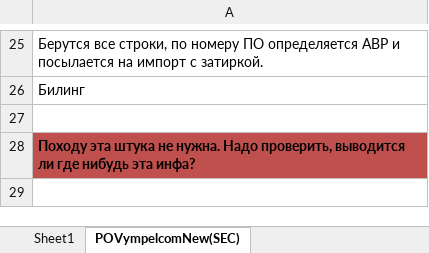
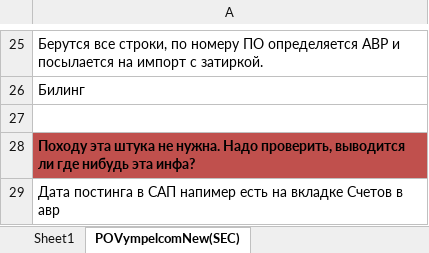
Before and after one commit to ealgori/Solaris, an Excel workbook: TaskManager/Handlers/TaskHandlers/Models/Billing/Mapping.xlsx, sheet POVympelcomNew(SEC), drawn as a sheet; only a part is shown, gaps mark what is left out; values as stored, in another font and other column widths than the file's, no borders; the diff names each change by its address in the sheet, - before the commit and + after, or states it on an @@ line.

```diff
--- a/TaskManager/Handlers/TaskHandlers/Models/Billing/Mapping.xlsx (sheet POVympelcomNew(SEC))
+++ b/TaskManager/Handlers/TaskHandlers/Models/Billing/Mapping.xlsx (sheet POVympelcomNew(SEC))
+row 29: Дата постинга в САП напимер есть на вкладке Счетов в авр
```
Also changed, not shown: sheet SH AVR Billing, 7 other files.
